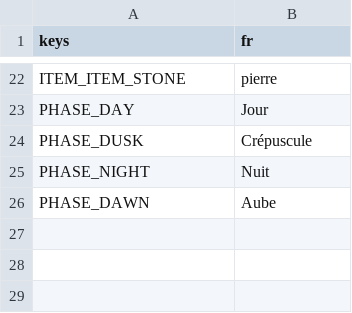
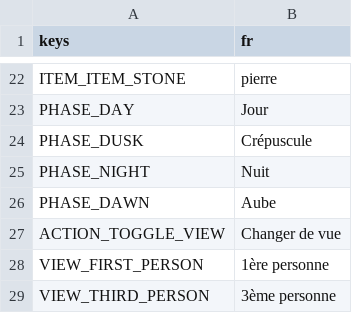
Before and after one commit to CharlieG42/ZimutAdventure, a CSV file: locales/translations.fr.csv, drawn as a sheet; only a part is shown, gaps mark what is left out; the diff names each change by its address in the sheet, - before the commit and + after, or states it on an @@ line.

Commit message:
feat(mobile): deux joysticks toujours visibles + vue 1ère/3ème personne + personnage dessiné
- VirtualJoystick : base toujours affichée (always_visible), toucher n'importe
  où dans le contrôle 320x320 active le stick, knob revient au centre au relâchement
- HUD : second joystick CameraJoystick ancré coin bas-droit pour la caméra,
  bouton ViewButton (1ère/3ème personne) dans la barre du bas
- Player : apply_camera_joystick(vector, delta), signal view_changed,
  toggle_view() (V / manette), caméra 3ème personne derrière le personnage
  (look_at), personnage dessiné (jambes, torse, tête, chapeau d'explorateur)
- TouchLook : ignore les zones des deux joysticks
- project.godot : action toggle_view (V + joypad bouton 3)
- Locales EN/FR : ACTION_TOGGLE_VIEW, VIEW_FIRST_PERSON, VIEW_THIRD_PERSON
- Tests : test_view_modes (nouveau), test_hud_integration (nouveau, scène
  complète), test_touch_controls/test_touch_layout/test_localization mis à jour
- GDD §6 : contrôles 2 joysticks + bouton vue

9 suites de tests passent en headless.

Co-authored-by: CharlieG42 <CharlieG42@users.noreply.github.com>

```diff
--- a/locales/translations.fr.csv
+++ b/locales/translations.fr.csv
+row 27: ACTION_TOGGLE_VIEW | Changer de vue
+row 28: VIEW_FIRST_PERSON | 1ère personne
+row 29: VIEW_THIRD_PERSON | 3ème personne
```
Also changed, not shown: locales/translations.en.csv, 15 other files.
